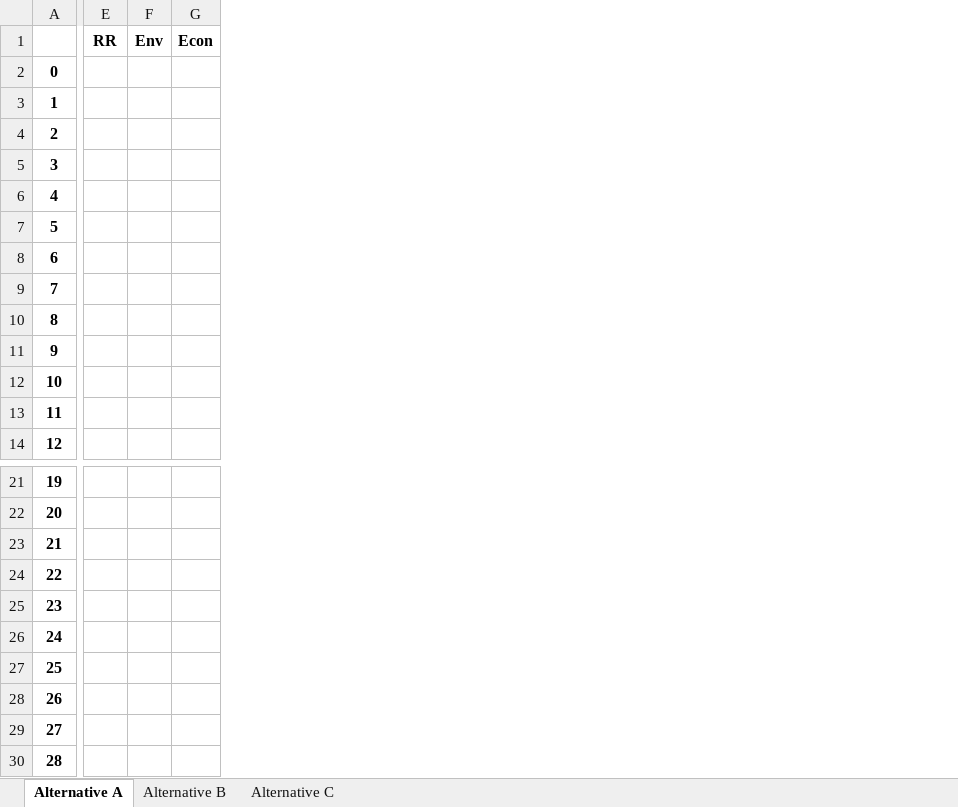
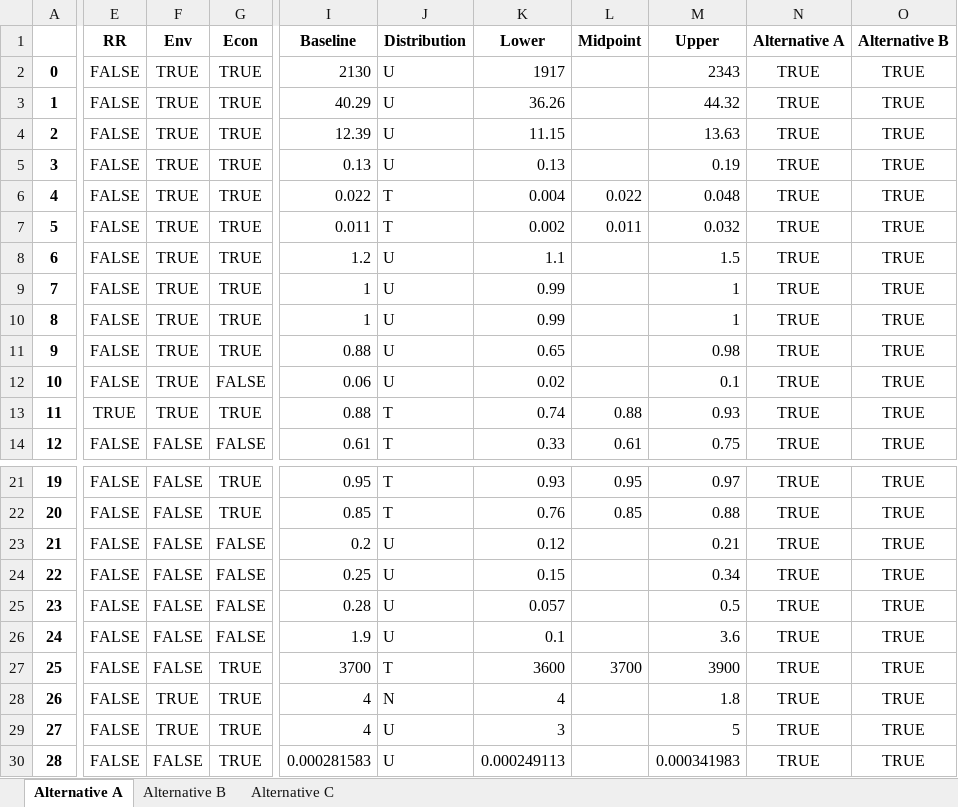
Before and after one commit to QSD-Group/DMsan, an Excel workbook: dmsan/bwaise/scores/parameters.xlsx, sheet Alternative A, drawn as a sheet; only a part is shown, gaps mark what is left out; values as stored, in another font and other column widths than the file's, no borders; removed rows and columns are numbered as before the commit, all else as after; the diff covers the shown part only; the diff names each change by its address in the sheet, - before the commit and + after, or states it on an @@ line.

```diff
--- a/dmsan/bwaise/scores/parameters.xlsx (sheet Alternative A)
+++ b/dmsan/bwaise/scores/parameters.xlsx (sheet Alternative A)
-column E (RR), empty
-column F (Env), empty
-column G (Econ), empty
+column E (RR), rows 2-14: FALSE | FALSE | FALSE | FALSE | FALSE | FALSE | FALSE | FALSE | FALSE | FALSE | FALSE | TRUE | FALSE; rows 21-30: all FALSE
+column F (Env), rows 2-14: TRUE | TRUE | TRUE | TRUE | TRUE | TRUE | TRUE | TRUE | TRUE | TRUE | TRUE | TRUE | FALSE; rows 21-30: FALSE | FALSE | FALSE | FALSE | FALSE | FALSE | FALSE | TRUE | TRUE | FALSE
+column G (Econ), rows 2-14: TRUE | TRUE | TRUE | TRUE | TRUE | TRUE | TRUE | TRUE | TRUE | TRUE | FALSE | TRUE | FALSE; rows 21-30: TRUE | TRUE | FALSE | FALSE | FALSE | FALSE | TRUE | TRUE | TRUE | TRUE
+column I (Baseline), rows 2-14: 2130 | 40.29 | 12.39 | 0.13 | 0.022 | 0.011 | 1.2 | 1 | 1 | 0.88 | 0.06 | 0.88 | 0.61; rows 21-30: 0.95 | 0.85 | 0.2 | 0.25 | 0.28 | 1.9 | 3700 | 4 | 4 | 0.000281583
+column J (Distribution), rows 2-14: U | U | U | U | T | T | U | U | U | U | U | T | T; rows 21-30: T | T | U | U | U | U | T | N | U | U
+column K (Lower), rows 2-14: 1917 | 36.26 | 11.15 | 0.13 | 0.004 | 0.002 | 1.1 | 0.99 | 0.99 | 0.65 | 0.02 | 0.74 | 0.33; rows 21-30: 0.93 | 0.76 | 0.12 | 0.15 | 0.057 | 0.1 | 3600 | 4 | 3 | 0.000249113
+column L (Midpoint), rows 6-14: 0.022 | 0.011 |  |  |  |  |  | 0.88 | 0.61; rows 21-27: 0.95 | 0.85 |  |  |  |  | 3700
+column M (Upper), rows 2-14: 2343 | 44.32 | 13.63 | 0.19 | 0.048 | 0.032 | 1.5 | 1 | 1 | 0.98 | 0.1 | 0.93 | 0.75; rows 21-30: 0.97 | 0.88 | 0.21 | 0.34 | 0.5 | 3.6 | 3900 | 1.8 | 5 | 0.000341983
+column N (Alternative A), rows 2-14: all TRUE; rows 21-30: all TRUE
+column O (Alternative B), rows 2-14: all TRUE; rows 21-30: all TRUE
```
Also changed, not shown: 1 added column and 2 edited cells elsewhere in this sheet, sheet Alternative C, sheet Alternative B, dmsan/bwaise/results/Global_weights.xlsx, dmsan/bwaise/results/sensitivity/KS_descriptive_stats.xlsx, 29 other files.
